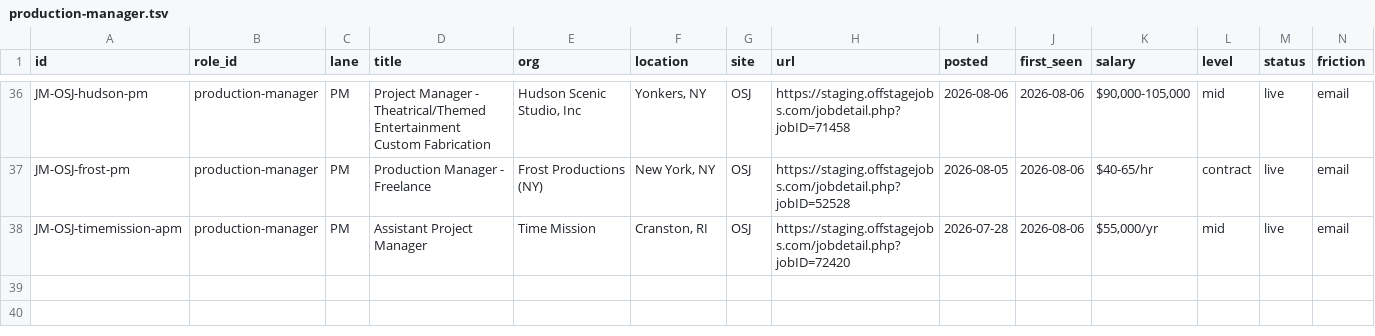
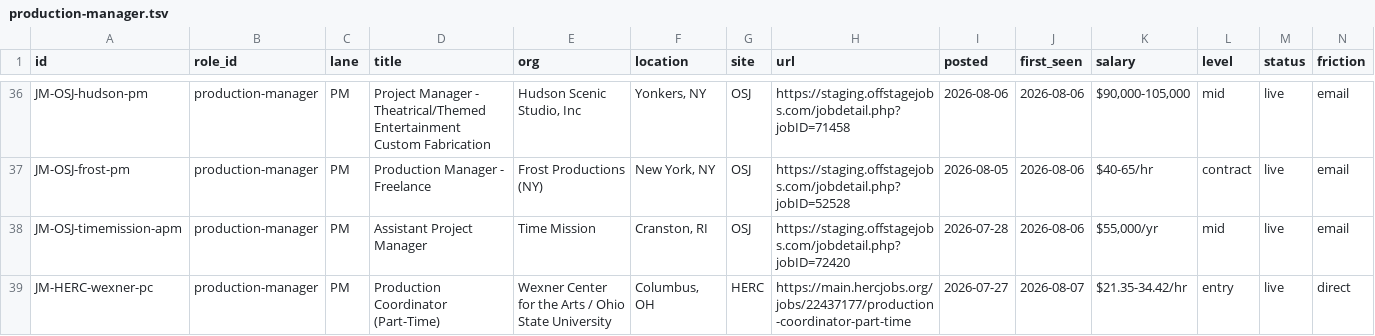
Before and after one commit to mawizorek/ClickUp_apps, a TSV file: routines/job-market-state/production-manager.tsv, drawn as a sheet; only a part is shown, gaps mark what is left out; rows hold the shown columns only; the diff names each change by its address in the sheet, - before the commit and + after, or states it on an @@ line.

Commit message:
data(job-market): 2026-08-07 11:35 ET — production-manager, 38 live, +1

```diff
--- a/routines/job-market-state/production-manager.tsv
+++ b/routines/job-market-state/production-manager.tsv
+row 39: JM-HERC-wexner-pc | production-manager | PM | Production Coordinator (Part-Time) | Wexner Center for the Arts / Ohio State University | Columbus, OH | HERC | https://main.hercjobs.org/jobs/22437177/production-coordinator-part-time | 2026-07-27 | 2026-08-07 | $21.35-34.42/hr | entry | live | direct
```
